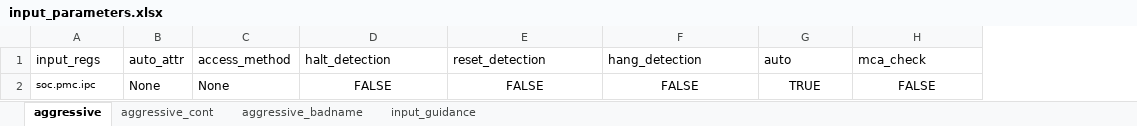
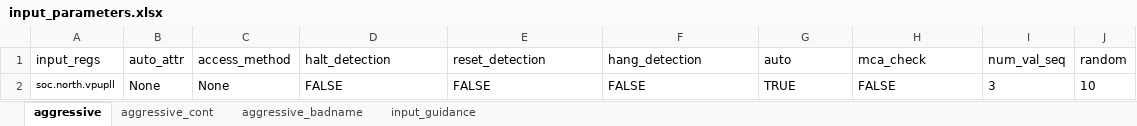
Before and after one commit to David-lck/AggressiVE, an Excel workbook: input_parameters.xlsx, sheet aggressive, drawn as a sheet; values as stored, in another font and other column widths than the file's, no borders; the diff names each change by its address in the sheet, - before the commit and + after, or states it on an @@ line.

Commit message:
Added 'num_val_seq' & 'random' user input to further trim down the validation time.
- It has been tested on ARL-S vpupll ip and it is passed without any error so far.

```diff
--- a/input_parameters.xlsx (sheet aggressive)
+++ b/input_parameters.xlsx (sheet aggressive)
+column I (num_val_seq), row 2: 3
+column J (random), row 2: 10
-A2 (input_regs): soc.pmc.ipc
+A2 (input_regs): soc.north.vpupll
-D2:H2 alignment: center
+D2:H2 alignment: left
```
Also changed, not shown: sheet input_guidance, 6 other files.
